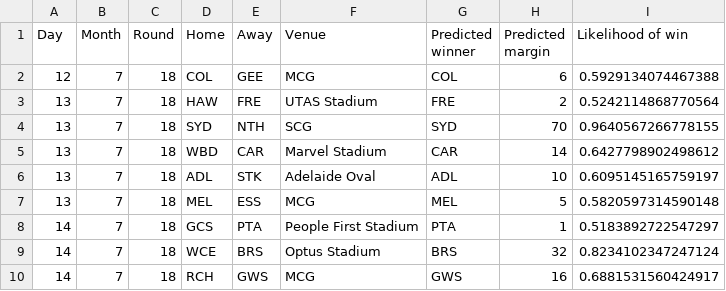
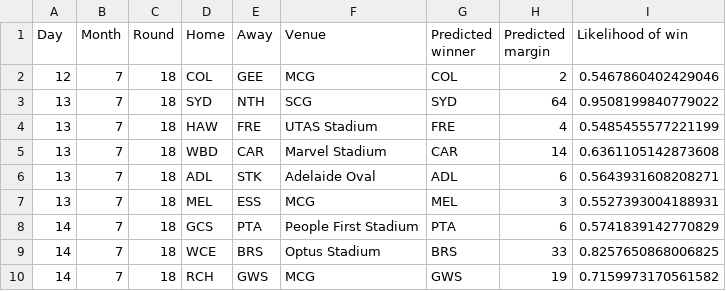
Before and after one commit to alxjh/AFL-predictions, a CSV file: Predictions/R18_24.csv, drawn as a sheet.

Commit message:
Add tips for R18_24

```diff
--- a/Predictions/R18_24.csv
+++ b/Predictions/R18_24.csv
@@ -1,10 +1,10 @@
 Day,Month,Round,Home,Away,Venue,Predicted winner,Predicted margin,Likelihood of win
-12,7,18,COL,GEE,MCG,COL,6,0.5929134074467388
-13,7,18,HAW,FRE,UTAS Stadium,FRE,2,0.5242114868770564
-13,7,18,SYD,NTH,SCG,SYD,70,0.9640567266778155
-13,7,18,WBD,CAR,Marvel Stadium,CAR,14,0.6427798902498612
-13,7,18,ADL,STK,Adelaide Oval,ADL,10,0.6095145165759197
-13,7,18,MEL,ESS,MCG,MEL,5,0.5820597314590148
-14,7,18,GCS,PTA,People First Stadium,PTA,1,0.5183892722547297
-14,7,18,WCE,BRS,Optus Stadium,BRS,32,0.8234102347247124
-14,7,18,RCH,GWS,MCG,GWS,16,0.6881531560424917
+12,7,18,COL,GEE,MCG,COL,2,0.5467860402429046
+13,7,18,SYD,NTH,SCG,SYD,64,0.9508199840779022
+13,7,18,HAW,FRE,UTAS Stadium,FRE,4,0.5485455577221199
+13,7,18,WBD,CAR,Marvel Stadium,CAR,14,0.6361105142873608
+13,7,18,ADL,STK,Adelaide Oval,ADL,6,0.5643931608208271
+13,7,18,MEL,ESS,MCG,MEL,3,0.5527393004188931
+14,7,18,GCS,PTA,People First Stadium,PTA,6,0.5741839142770829
+14,7,18,WCE,BRS,Optus Stadium,BRS,33,0.8257650868006825
+14,7,18,RCH,GWS,MCG,GWS,19,0.7159973170561582
```
